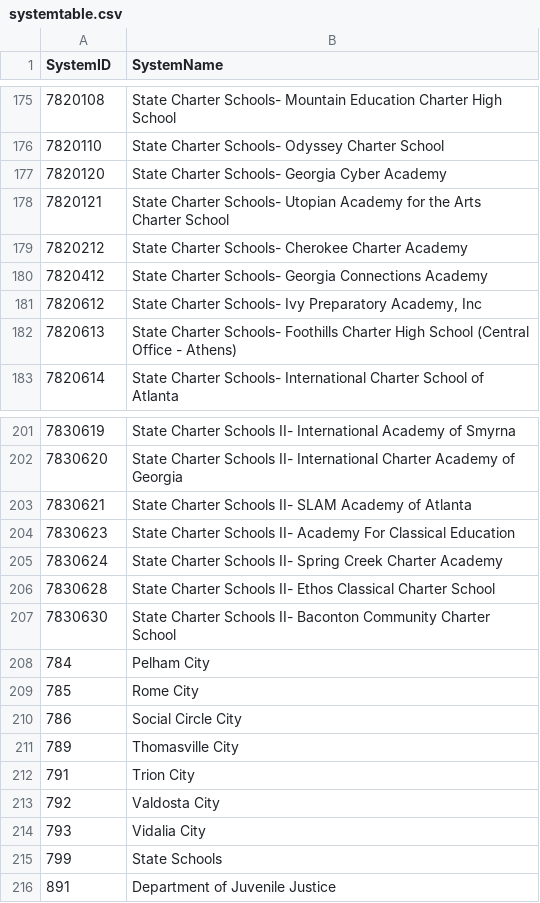
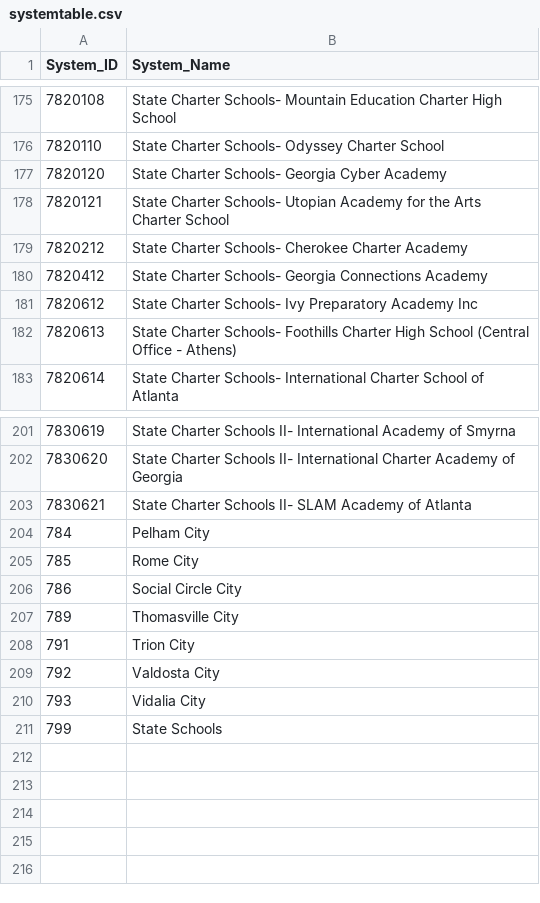
Before and after one commit to key12pat34/P2-House-A-Teacher-API-project-, a CSV file: Project/v1.4/static/systemtable.csv, drawn as a sheet; only a part is shown, gaps mark what is left out; the diff names each change by its address in the sheet, - before the commit and + after, or states it on an @@ line.

```diff
--- a/Project/v1.4/static/systemtable.csv
+++ b/Project/v1.4/static/systemtable.csv
-A1: SystemID
+A1: System_ID
-B1: SystemName
+B1: System_Name
-B181 (System_Name): …Ivy Preparatory Academy, Inc
+B181 (System_Name): …Ivy Preparatory Academy Inc
-row 204: 7830623 | State Charter Schools II- Academy For Classical Education
-row 205: 7830624 | State Charter Schools II- Spring Creek Charter Academy
-row 206: 7830628 | State Charter Schools II- Ethos Classical Charter School
-row 207: 7830630 | State Charter Schools II- Baconton Community Charter School
-row 216: 891 | Department of Juvenile Justice
```
Also changed, not shown: Project/v1.4/static/locationtable.csv, 5 other files.
